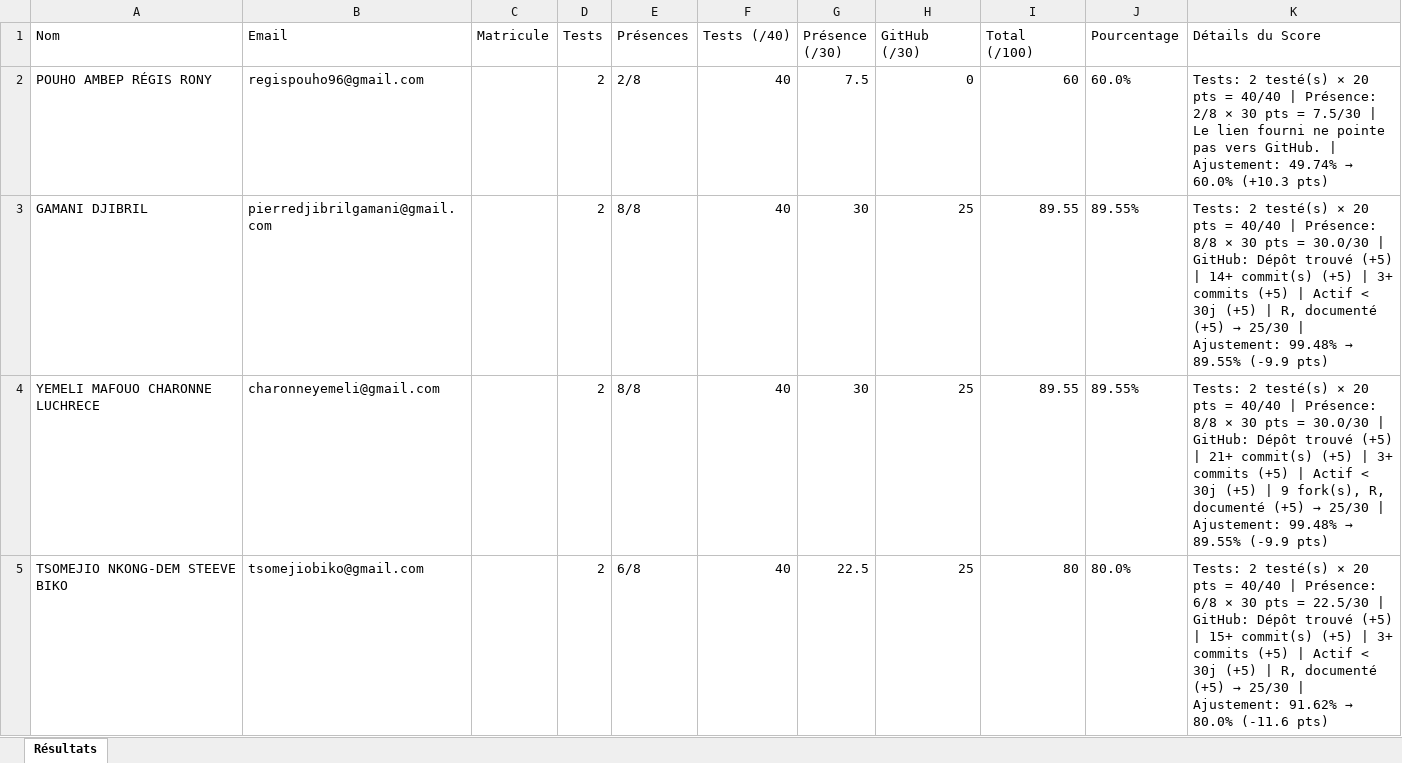
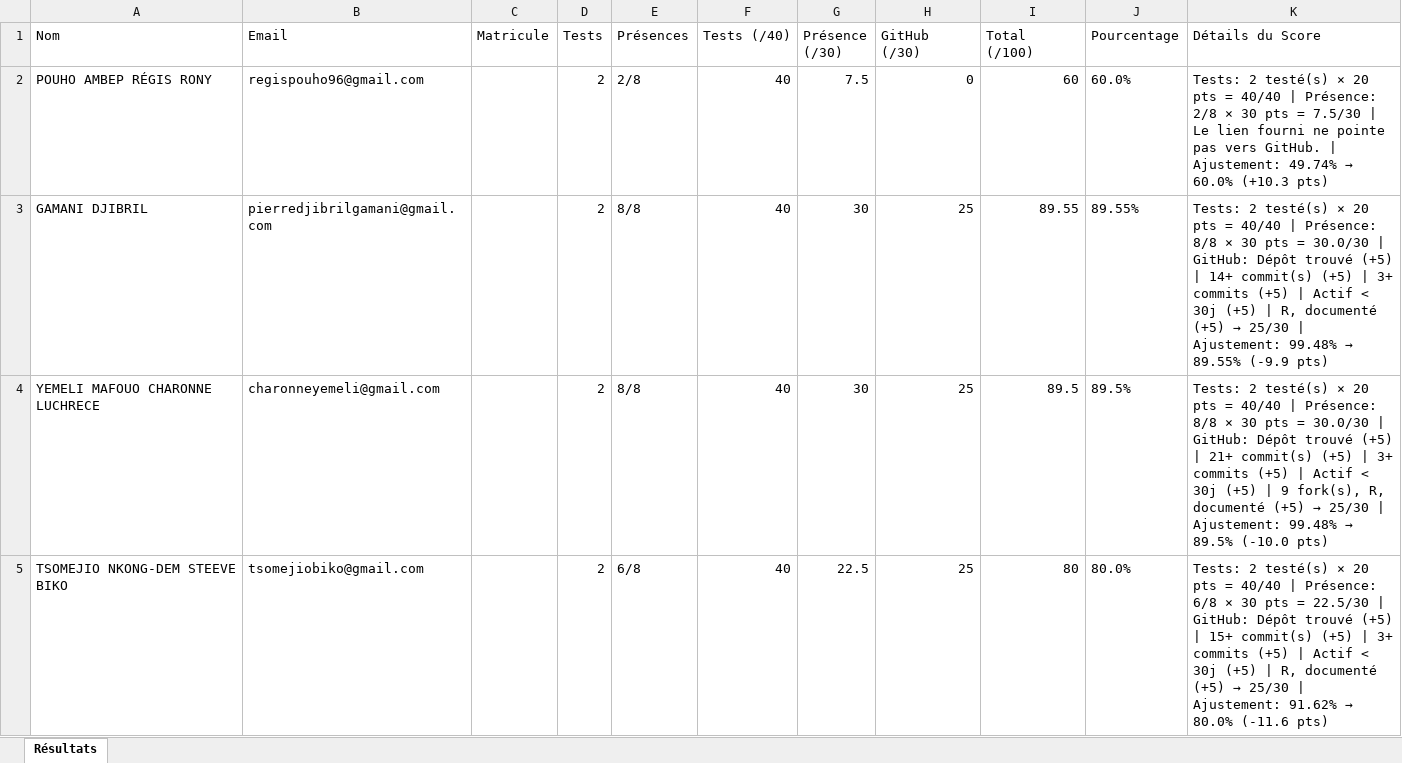
Before and after one commit to Pentestero/gestion-groupe-r, an Excel workbook: resultats_participation.xlsx, sheet Résultats, drawn as a sheet; only a part is shown; values as stored, in another font and other column widths than the file's, no borders; the diff covers the shown part only; the diff names each change by its address in the sheet, - before the commit and + after, or states it on an @@ line.

```diff
--- a/resultats_participation.xlsx (sheet Résultats)
+++ b/resultats_participation.xlsx (sheet Résultats)
-I4 (Total (/100)): 89.55
+I4 (Total (/100)): 89.5
-J4 (Pourcentage): 89.55%
+J4 (Pourcentage): 89.5%
@@ K4 (Détails du Score): …99.48% → 89.55% (-9.9 pts) → …99.48% → 89.5% (-10.0 pts) @@
```
Also changed, not shown: 3 edited cells elsewhere in this sheet, 3 other files.
